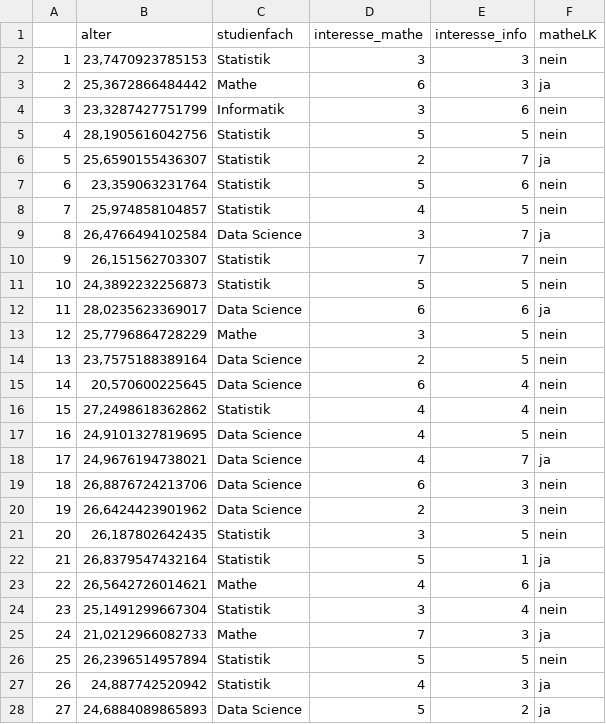
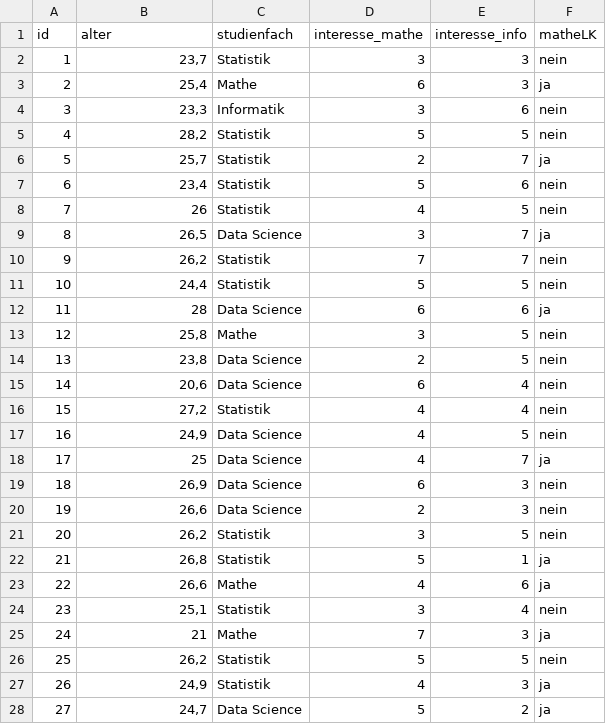
Before and after one commit to yannick0404/GrupppenarbeitWA, a CSV file: datensatzWA.csv, drawn as a sheet; only a part is shown; the diff covers the shown part only.

Commit message:
kleine Änderungen
Ich habe das Alter gerundet und eine id Spalte hinzugefügt.

```diff
--- a/datensatzWA.csv
+++ b/datensatzWA.csv
@@ -1,28 +1,28 @@
-"";"alter";"studienfach";"interesse_mathe";"interesse_info";"matheLK"
-"1";23,7470923785153;"Statistik";"3";"3";"nein"
-"2";25,3672866484442;"Mathe";"6";"3";"ja"
-"3";23,3287427751799;"Informatik";"3";"6";"nein"
-"4";28,1905616042756;"Statistik";"5";"5";"nein"
-"5";25,6590155436307;"Statistik";"2";"7";"ja"
-"6";23,359063231764;"Statistik";"5";"6";"nein"
-"7";25,974858104857;"Statistik";"4";"5";"nein"
-"8";26,4766494102584;"Data Science";"3";"7";"ja"
-"9";26,151562703307;"Statistik";"7";"7";"nein"
-"10";24,3892232256873;"Statistik";"5";"5";"nein"
-"11";28,0235623369017;"Data Science";"6";"6";"ja"
-"12";25,7796864728229;"Mathe";"3";"5";"nein"
-"13";23,7575188389164;"Data Science";"2";"5";"nein"
-"14";20,570600225645;"Data Science";"6";"4";"nein"
-"15";27,2498618362862;"Statistik";"4";"4";"nein"
-"16";24,9101327819695;"Data Science";"4";"5";"nein"
-"17";24,9676194738021;"Data Science";"4";"7";"ja"
-"18";26,8876724213706;"Data Science";"6";"3";"nein"
-"19";26,6424423901962;"Data Science";"2";"3";"nein"
-"20";26,187802642435;"Statistik";"3";"5";"nein"
-"21";26,8379547432164;"Statistik";"5";"1";"ja"
-"22";26,5642726014621;"Mathe";"4";"6";"ja"
-"23";25,1491299667304;"Statistik";"3";"4";"nein"
-"24";21,0212966082733;"Mathe";"7";"3";"ja"
-"25";26,2396514957894;"Statistik";"5";"5";"nein"
-"26";24,887742520942;"Statistik";"4";"3";"ja"
-"27";24,6884089865893;"Data Science";"5";"2";"ja"
+"id";"alter";"studienfach";"interesse_mathe";"interesse_info";"matheLK"
+1;23,7;"Statistik";"3";"3";"nein"
+2;25,4;"Mathe";"6";"3";"ja"
+3;23,3;"Informatik";"3";"6";"nein"
+4;28,2;"Statistik";"5";"5";"nein"
+5;25,7;"Statistik";"2";"7";"ja"
+6;23,4;"Statistik";"5";"6";"nein"
+7;26;"Statistik";"4";"5";"nein"
+8;26,5;"Data Science";"3";"7";"ja"
+9;26,2;"Statistik";"7";"7";"nein"
+10;24,4;"Statistik";"5";"5";"nein"
+11;28;"Data Science";"6";"6";"ja"
+12;25,8;"Mathe";"3";"5";"nein"
+13;23,8;"Data Science";"2";"5";"nein"
+14;20,6;"Data Science";"6";"4";"nein"
+15;27,2;"Statistik";"4";"4";"nein"
+16;24,9;"Data Science";"4";"5";"nein"
+17;25;"Data Science";"4";"7";"ja"
+18;26,9;"Data Science";"6";"3";"nein"
+19;26,6;"Data Science";"2";"3";"nein"
+20;26,2;"Statistik";"3";"5";"nein"
+21;26,8;"Statistik";"5";"1";"ja"
+22;26,6;"Mathe";"4";"6";"ja"
+23;25,1;"Statistik";"3";"4";"nein"
+24;21;"Mathe";"7";"3";"ja"
+25;26,2;"Statistik";"5";"5";"nein"
+26;24,9;"Statistik";"4";"3";"ja"
+27;24,7;"Data Science";"5";"2";"ja"
```
Also changed, not shown: 73 edited cells elsewhere in this file, 1 other file.
